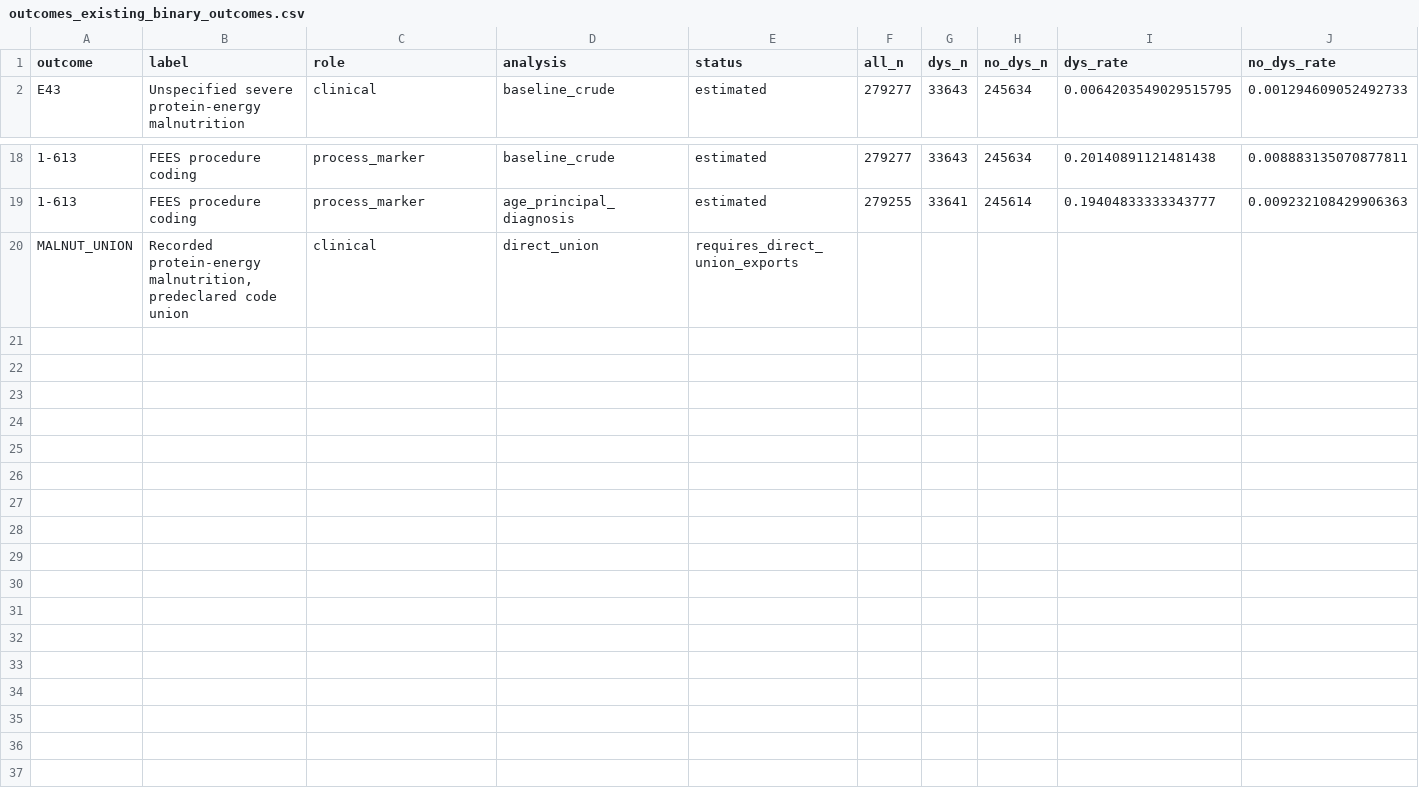
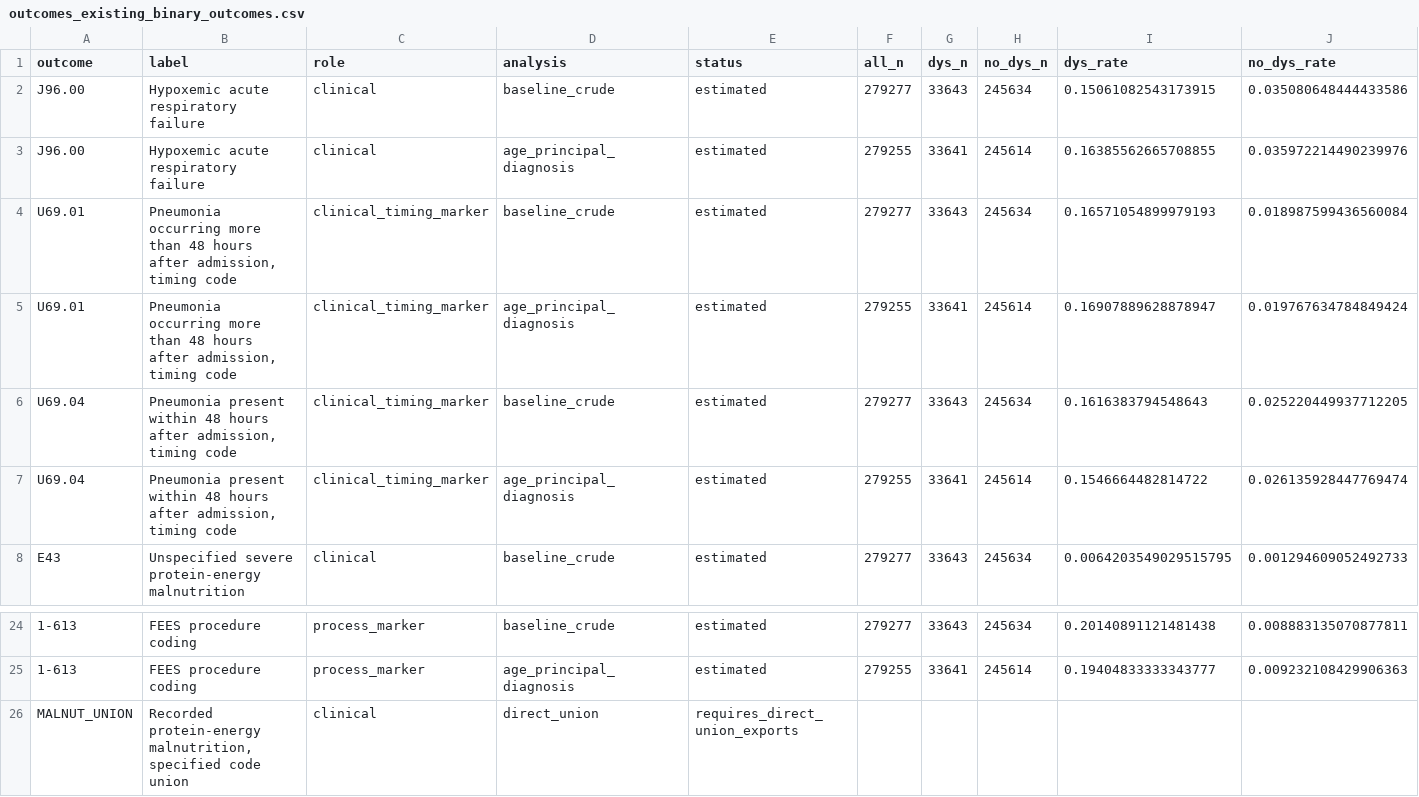
Before and after one commit to benlabeit/inek-dysphagia-acute-2025, a CSV file: outcomes_existing_binary_outcomes.csv, drawn as a sheet; only a part is shown, gaps mark what is left out; addresses are those after the commit; rows hold the shown columns only; the diff names each change by its address in the sheet, - before the commit and + after, or states it on an @@ line.

Commit message:
Publish the revised stroke manuscript and within-DRG outcome analyses
Update the manuscript, Online Resource 1, availability statement and reproducible aggregate analyses for all 16 binary endpoints. Tables S15–S17 distinguish six directly estimated comparisons from ten endpoints with identification bounds.

```diff
--- a/outcomes_existing_binary_outcomes.csv
+++ b/outcomes_existing_binary_outcomes.csv
+row 2: J96.00 | Hypoxemic acute respiratory failure | clinical | baseline_crude | estimated | 279277 | 33643 | 245634 | 0.15061082543173915 | 0.035080648444433586
+row 3: J96.00 | Hypoxemic acute respiratory failure | clinical | age_principal_diagnosis | estimated | 279255 | 33641 | 245614 | 0.16385562665708855 | 0.035972214490239976
+row 4: U69.01 | Pneumonia occurring more than 48 hours after admission, timing code | clinical_timing_marker | baseline_crude | estimated | 279277 | 33643 | 245634 | 0.16571054899979193 | 0.018987599436560084
+row 5: U69.01 | Pneumonia occurring more than 48 hours after admission, timing code | clinical_timing_marker | age_principal_diagnosis | estimated | 279255 | 33641 | 245614 | 0.16907889628878947 | 0.019767634784849424
+row 6: U69.04 | Pneumonia present within 48 hours after admission, timing code | clinical_timing_marker | baseline_crude | estimated | 279277 | 33643 | 245634 | 0.1616383794548643 | 0.025220449937712205
+row 7: U69.04 | Pneumonia present within 48 hours after admission, timing code | clinical_timing_marker | age_principal_diagnosis | estimated | 279255 | 33641 | 245614 | 0.1546664482814722 | 0.026135928447769474
-B26 (label): …protein-energy malnutrition, predeclared code union
+B26 (label): …protein-energy malnutrition, specified code union
```
Also changed, not shown: outcomes_analysis_status.csv, 30 other files.
